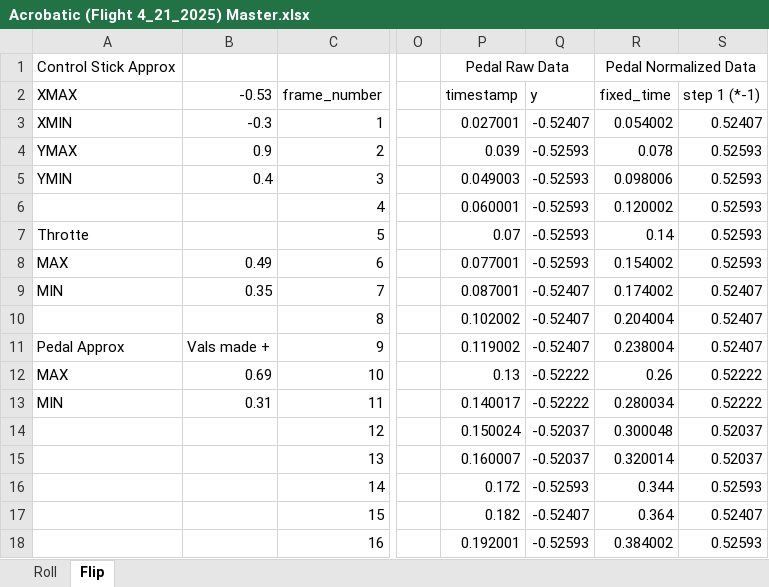
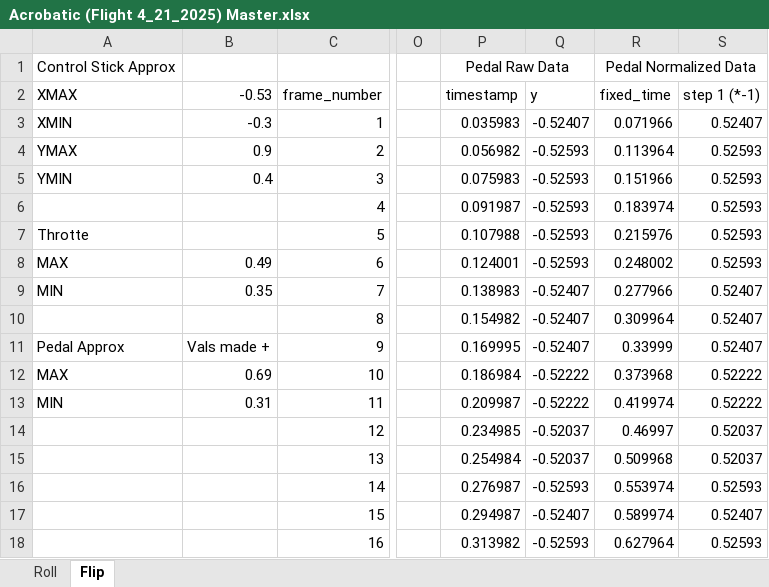
Before and after one commit to ablaizot/AreobaticBlackBox, an Excel workbook: Acrobatic (Flight 4_21_2025) Master.xlsx, sheet Flip, drawn as a sheet; only a part is shown, gaps mark what is left out; values as stored, in another font and other column widths than the file's, no borders; charts and pictures not drawn; the diff covers the shown part only; the diff names each change by its address in the sheet, - before the commit and + after, or states it on an @@ line.

Commit message:
Add files via upload

```diff
--- a/Acrobatic (Flight 4_21_2025) Master.xlsx (sheet Flip)
+++ b/Acrobatic (Flight 4_21_2025) Master.xlsx (sheet Flip)
-P3: 0.027001
+P3: 0.035983
-R3: 0.054002
+R3: 0.071966
-P4: 0.039
+P4: 0.056982
-R4: 0.078
+R4: 0.113964
-P5: 0.049003
+P5: 0.075983
-R5: 0.098006
+R5: 0.151966
-P6: 0.060001
+P6: 0.091987
-R6: 0.120002
+R6: 0.183974
-P7: 0.07
+P7: 0.107988
-R7: 0.14
+R7: 0.215976
-P8: 0.077001
+P8: 0.124001
-R8: 0.154002
+R8: 0.248002
-P9: 0.087001
+P9: 0.138983
-R9: 0.174002
+R9: 0.277966
-P10: 0.102002
+P10: 0.154982
-R10: 0.204004
+R10: 0.309964
-P11: 0.119002
+P11: 0.169995
-R11: 0.238004
+R11: 0.33999
-P12: 0.13
+P12: 0.186984
-R12: 0.26
+R12: 0.373968
-P13: 0.140017
+P13: 0.209987
-R13: 0.280034
+R13: 0.419974
-P14: 0.150024
+P14: 0.234985
-R14: 0.300048
+R14: 0.46997
-P15: 0.160007
+P15: 0.254984
-R15: 0.320014
+R15: 0.509968
-P16: 0.172
+P16: 0.276987
-R16: 0.344
+R16: 0.553974
-P17: 0.182
+P17: 0.294987
-R17: 0.364
+R17: 0.589974
-P18: 0.192001
+P18: 0.313982
-R18: 0.384002
+R18: 0.627964
```
Also changed, not shown: 1820 edited cells elsewhere in this sheet, sheet Roll, charts or pictures.
